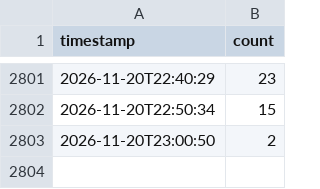
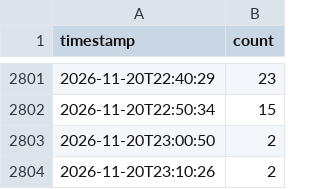
Before and after one commit to semakov07-hue/gym-load, a CSV file: data/occupancy.csv, drawn as a sheet; only a part is shown, gaps mark what is left out; the diff names each change by its address in the sheet, - before the commit and + after, or states it on an @@ line.

Commit message:
new measurement

```diff
--- a/data/occupancy.csv
+++ b/data/occupancy.csv
+row 2804: 2026-11-20T23:10:26 | 2
```
